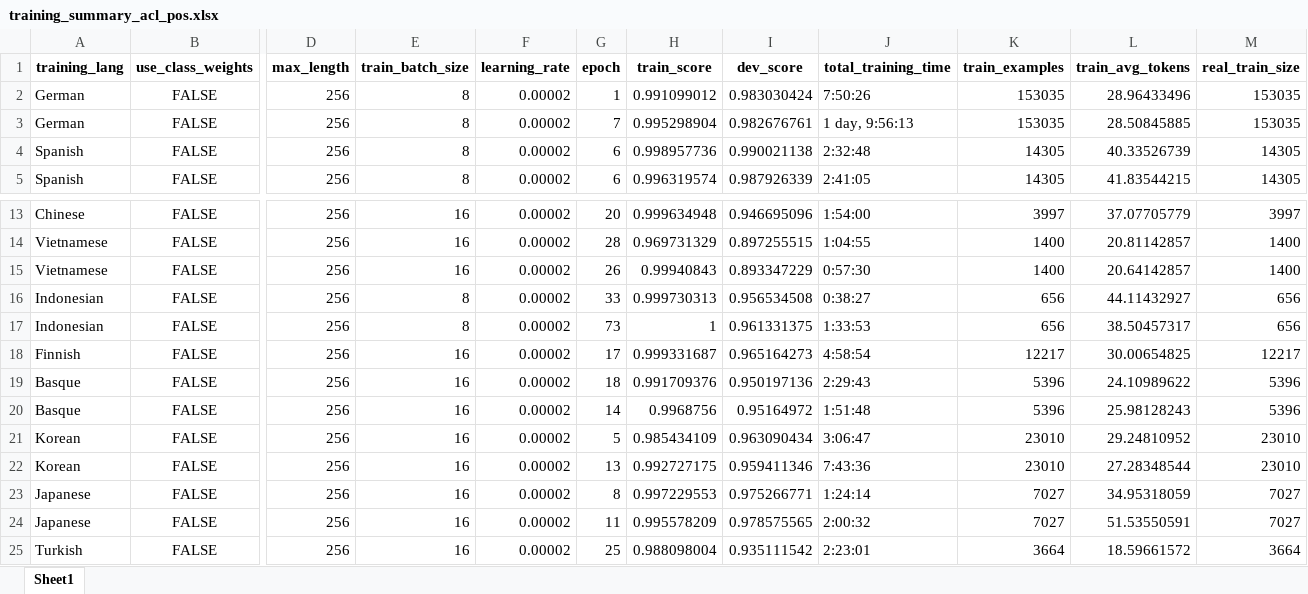
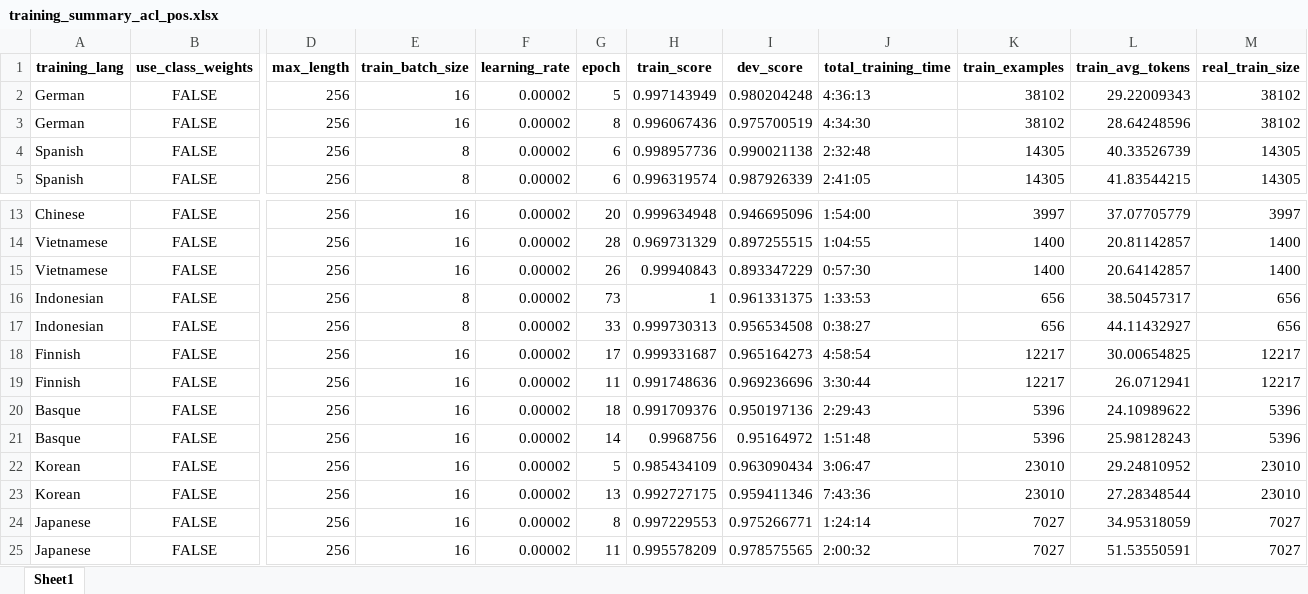
Before and after one commit to jerbarnes/typology_of_crosslingual, an Excel workbook: fine_tuning/training_summary_acl_pos.xlsx, sheet Sheet1, drawn as a sheet; only a part is shown, gaps mark what is left out; the shorter side is filled out with more unchanged rows; values as stored, in another font and other column widths than the file's, no borders; rows hold the shown columns only; the diff names each change by its address in the sheet, - before the commit and + after, or states it on an @@ line.

Commit message:
Correct PoS summary

```diff
--- a/fine_tuning/training_summary_acl_pos.xlsx (sheet Sheet1)
+++ b/fine_tuning/training_summary_acl_pos.xlsx (sheet Sheet1)
-E2:E3 (train_batch_size): 8
+E2:E3 (train_batch_size): 16
-G2 (epoch): 1
+G2 (epoch): 5
-H2 (train_score): 0.991099012
+H2 (train_score): 0.997143949
-I2 (dev_score): 0.983030424
+I2 (dev_score): 0.980204248
-J2 (total_training_time): 7:50:26
+J2 (total_training_time): 4:36:13
-K2:K3 (train_examples): 153035
+K2:K3 (train_examples): 38102
-L2 (train_avg_tokens): 28.96433496
+L2 (train_avg_tokens): 29.22009343
-M2:M3 (real_train_size): 153035
+M2:M3 (real_train_size): 38102
-G3 (epoch): 7
+G3 (epoch): 8
-H3 (train_score): 0.995298904
+H3 (train_score): 0.996067436
-I3 (dev_score): 0.982676761
+I3 (dev_score): 0.975700519
-J3 (total_training_time): 1 day, 9:56:13
+J3 (total_training_time): 4:34:30
-L3 (train_avg_tokens): 28.50845885
+L3 (train_avg_tokens): 28.64248596
@@ row 17 moved to row 16: Indonesian @@
+row 19: Finnish | FALSE | 256 | 16 | 0.00002 | 11 | 0.991748636 | 0.969236696 | 3:30:44 | 12217 | 26.0712941 | 12217
```
